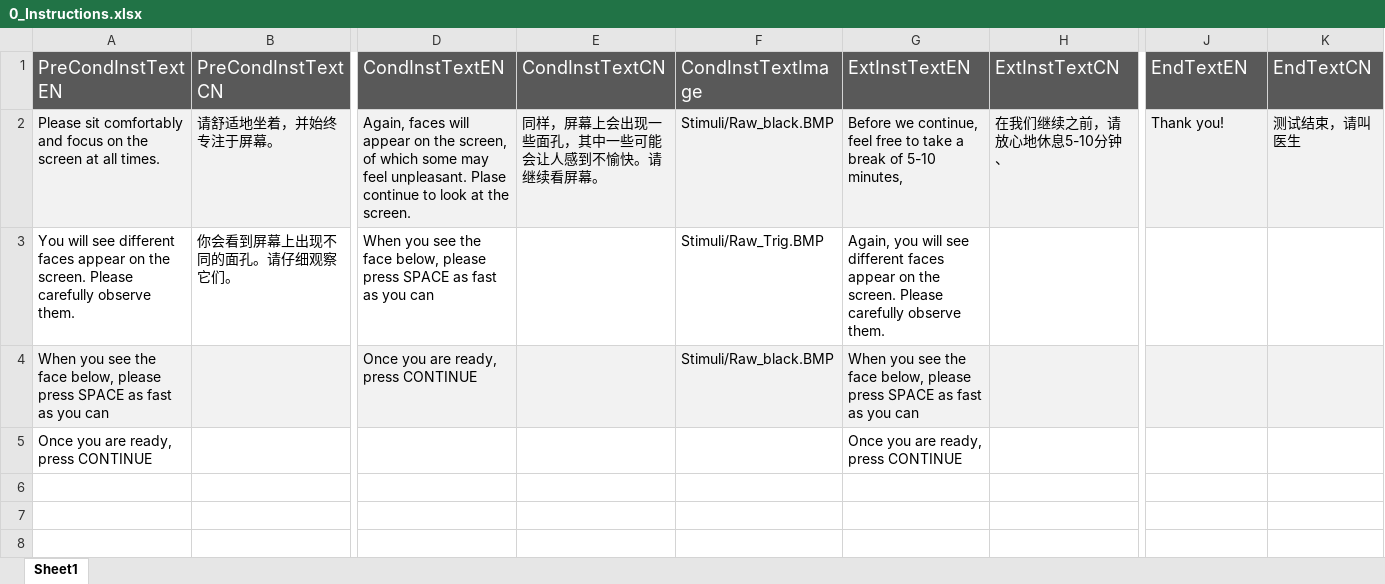
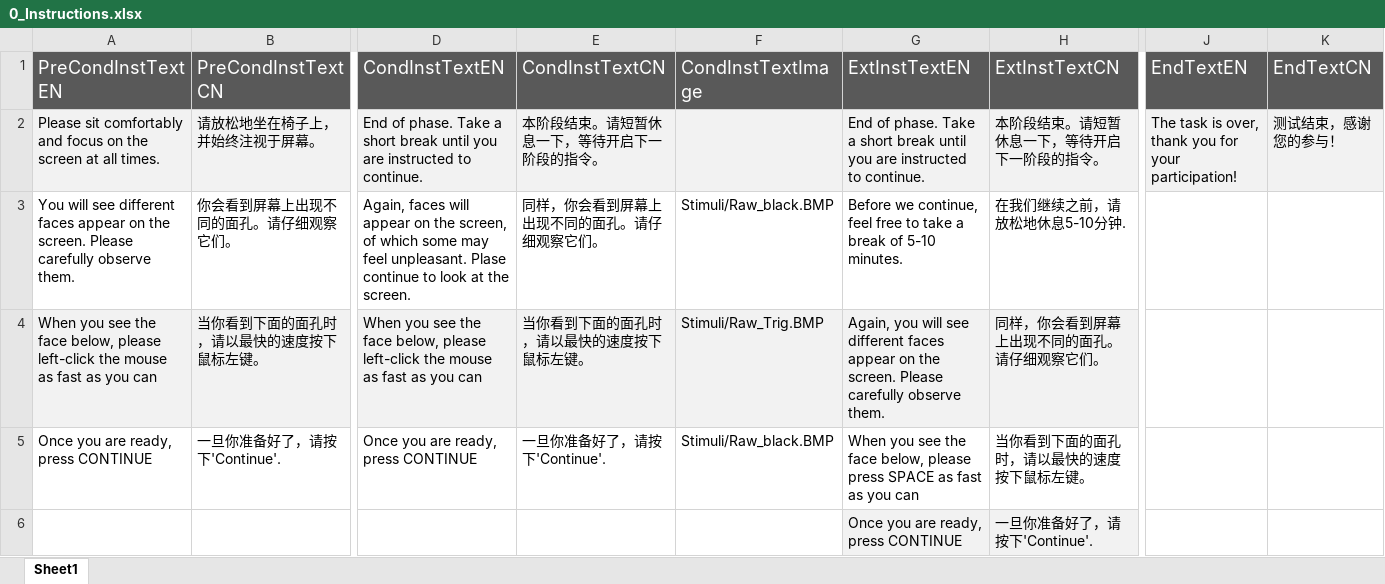
Before and after one commit to faissalshrf/threat-conditioning-and-extinction-task, an Excel workbook: 0_Instructions.xlsx, sheet Sheet1, drawn as a sheet; only a part is shown, gaps mark what is left out; values as stored, in another font and other column widths than the file's, no borders; removed rows and columns are numbered as before the commit, all else as after; rows hold the shown columns only; the diff names each change by its address in the sheet, - before the commit and + after, or states it on an @@ line.

Commit message:
new instructions

```diff
--- a/0_Instructions.xlsx (sheet Sheet1)
+++ b/0_Instructions.xlsx (sheet Sheet1)
-B2 (PreCondInstTextCN): 请舒适地坐着，并始终专注于屏幕。
+B2 (PreCondInstTextCN): 请放松地坐在椅子上，并始终注视于屏幕。
-D2 (CondInstTextEN): Again, faces will appear on the screen, of which some may feel unpleasant. Plase continue to look at the screen.
+D2 (CondInstTextEN): End of phase. Take a short break until you are instructed to continue.
-E2 (CondInstTextCN): 同样，屏幕上会出现一些面孔，其中一些可能会让人感到不愉快。请继续看屏幕。
+E2 (CondInstTextCN): 本阶段结束。请短暂休息一下，等待开启下一阶段的指令。
-F2 (CondInstTextImage): Stimuli/Raw_black.BMP
+F2 (CondInstTextImage): (empty)
-G2 (ExtInstTextEN): Before we continue, feel free to take a break of 5-10 minutes,
+G2 (ExtInstTextEN): End of phase. Take a short break until you are instructed to continue.
-H2 (ExtInstTextCN): 在我们继续之前，请放心地休息5-10分钟、
+H2 (ExtInstTextCN): 本阶段结束。请短暂休息一下，等待开启下一阶段的指令。
-J2 (EndTextEN): Thank you!
+J2 (EndTextEN): The task is over, thank you for your participation!
-K2 (EndTextCN): 测试结束，请叫医生
+K2 (EndTextCN): 测试结束，感谢您的参与！
-D3 (CondInstTextEN): When you see the face below, please press SPACE as fast as you can
+D3 (CondInstTextEN): Again, faces will appear on the screen, of which some may feel unpleasant. Plase continue to look at the screen.
-E3 (CondInstTextCN): (empty)
+E3 (CondInstTextCN): 同样，你会看到屏幕上出现不同的面孔。请仔细观察它们。
-F3 (CondInstTextImage): Stimuli/Raw_Trig.BMP
+F3 (CondInstTextImage): Stimuli/Raw_black.BMP
-G3 (ExtInstTextEN): Again, you will see different faces appear on the screen. Please carefully observe them.
+G3 (ExtInstTextEN): Before we continue, feel free to take a break of 5-10 minutes.
-H3 (ExtInstTextCN): (empty)
+H3 (ExtInstTextCN): 在我们继续之前，请放松地休息5-10分钟.
-row 4: When you see the face below, please press SPACE as fast as you can |  | Once you are ready, press CONTINUE |  | Stimuli/Raw_black.BMP | When you see the face below, please press SPACE as fast as you can
+row 4: When you see the face below, please left-click the mouse as fast as you can | 当你看到下面的面孔时，请以最快的速度按下鼠标左键。 | When you see the face below, please left-click the mouse as fast as you can | 当你看到下面的面孔时，请以最快的速度按下鼠标左键。 | Stimuli/Raw_Trig.BMP | Again, you will see different faces appear on the screen. Please carefully observe them. | 同样，你会看到屏幕上出现不同的面孔。请仔细观察它们。
-B5 (PreCondInstTextCN): (empty)
+B5 (PreCondInstTextCN): 一旦你准备好了，请按下'Continue'.
-D5 (CondInstTextEN): (empty)
+D5 (CondInstTextEN): Once you are ready, press CONTINUE
-E5 (CondInstTextCN): (empty)
+E5 (CondInstTextCN): 一旦你准备好了，请按下'Continue'.
-F5 (CondInstTextImage): (empty)
+F5 (CondInstTextImage): Stimuli/Raw_black.BMP
-G5 (ExtInstTextEN): Once you are ready, press CONTINUE
+G5 (ExtInstTextEN): When you see the face below, please press SPACE as fast as you can
-H5 (ExtInstTextCN): (empty)
+H5 (ExtInstTextCN): 当你看到下面的面孔时，请以最快的速度按下鼠标左键。
+row 6:  |  |  |  |  | Once you are ready, press CONTINUE | 一旦你准备好了，请按下'Continue'.
```
Also changed, not shown: 1_PreCondition.xlsx, 2_Condition.xlsx, 10 other files.
